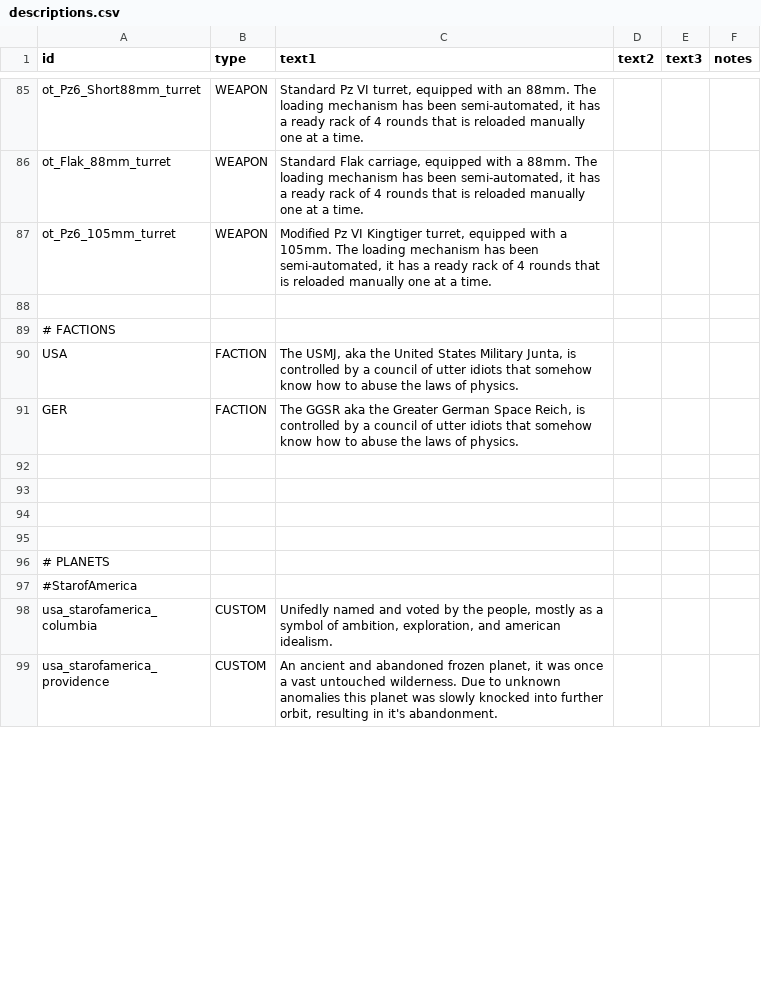
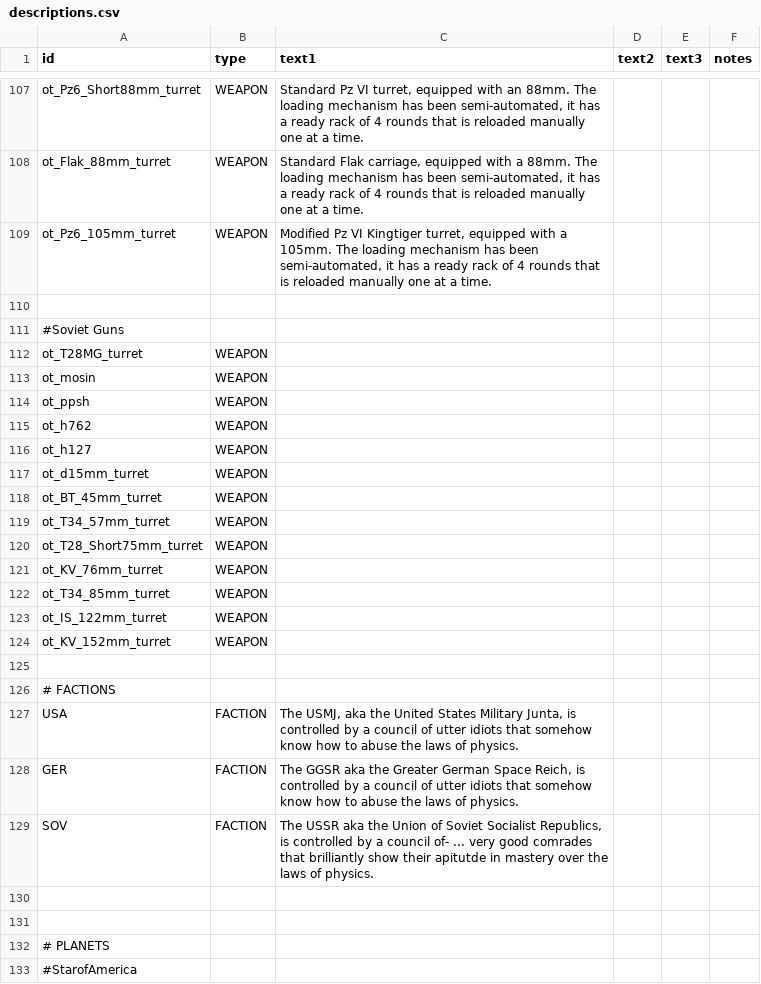
Before and after one commit to OfflcerSam/TankSector, a CSV file: data/strings/descriptions.csv, drawn as a sheet; only a part is shown, gaps mark what is left out; the shorter side is filled out with more unchanged rows; removed rows and columns are numbered as before the commit, all else as after; the diff covers the shown part only; the diff names each change by its address in the sheet, - before the commit and + after, or states it on an @@ line.

```diff
--- a/data/strings/descriptions.csv
+++ b/data/strings/descriptions.csv
+row 111: #Soviet Guns
+row 112: ot_T28MG_turret | WEAPON
+row 113: ot_mosin | WEAPON
+row 114: ot_ppsh | WEAPON
+row 115: ot_h762 | WEAPON
+row 116: ot_h127 | WEAPON
+row 117: ot_d15mm_turret | WEAPON
+row 118: ot_BT_45mm_turret | WEAPON
+row 119: ot_T34_57mm_turret | WEAPON
+row 120: ot_T28_Short75mm_turret | WEAPON
+row 121: ot_KV_76mm_turret | WEAPON
+row 122: ot_T34_85mm_turret | WEAPON
+row 123: ot_IS_122mm_turret | WEAPON
+row 124: ot_KV_152mm_turret | WEAPON
+row 125: (empty)
-row 129: (empty)
+row 129: SOV | FACTION | The USSR aka the Union of Soviet Socialist Republics, is controlled by a council of- ... very good comrades that brilliantly show their apitutde in mastery over the laws of physics.
-row 93: (empty)
```
Also changed, not shown: 27 added rows, 1 removed row and 12 edited cells elsewhere in this file, 3 other files.
